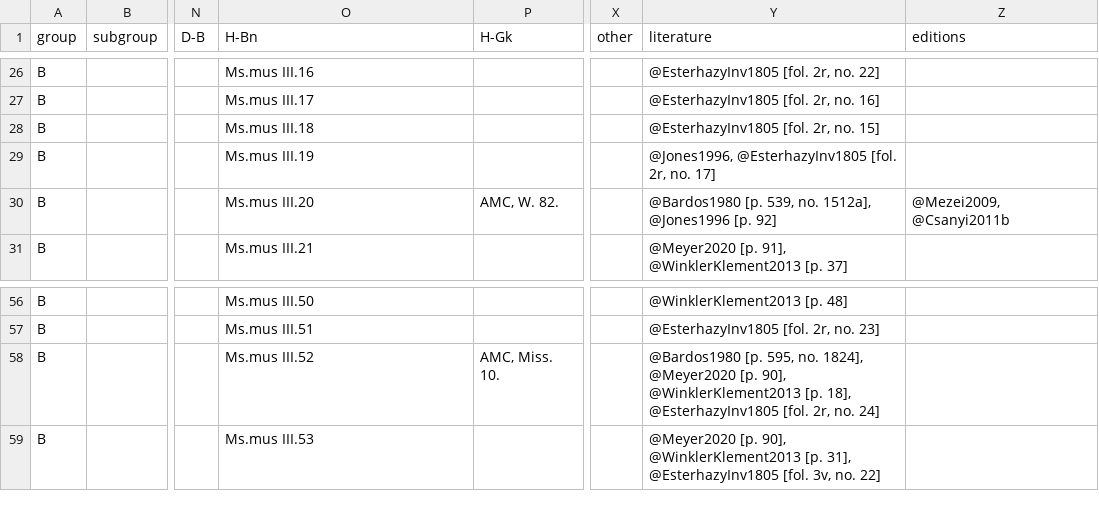
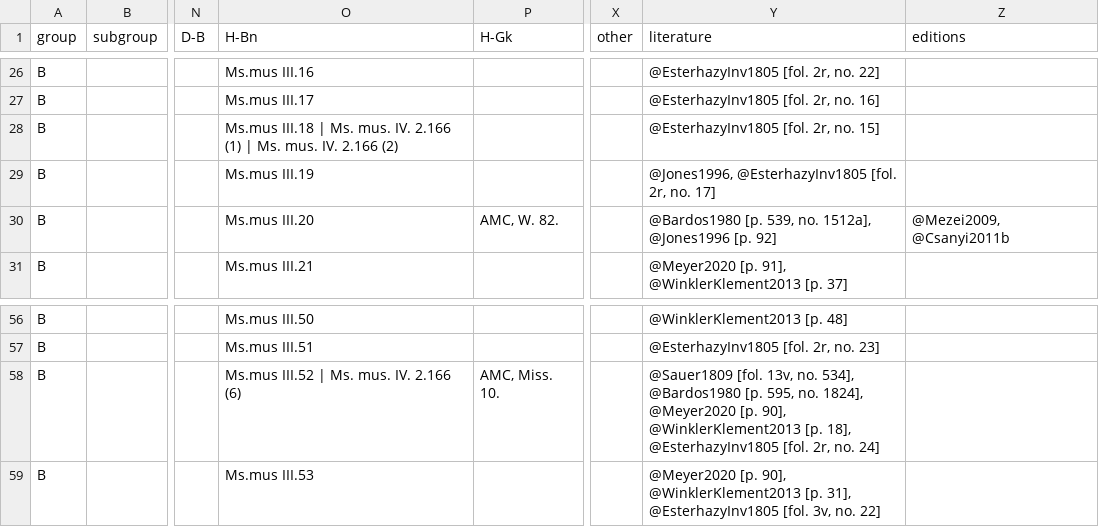
Before and after one commit to edition-esser-skala/werner-catalogue-of-works, a CSV file: data/catalogue_works.csv, drawn as a sheet; only a part is shown, gaps mark what is left out; the diff names each change by its address in the sheet, - before the commit and + after, or states it on an @@ line.

```diff
--- a/data/catalogue_works.csv
+++ b/data/catalogue_works.csv
-O28 (H-Bn): Ms.mus III.18
+O28 (H-Bn): Ms.mus III.18 | Ms. mus. IV. 2.166 (1) | Ms. mus. IV. 2.166 (2)
-O58 (H-Bn): Ms.mus III.52
+O58 (H-Bn): Ms.mus III.52 | Ms. mus. IV. 2.166 (6)
-Y58 (literature): @Bardos1980 [p.…
+Y58 (literature): @Sauer1809 [fol. 13v, no. 534], @Bardos1980 [p.…
```
Also changed, not shown: data/works_in_rism.csv, 4 other files.
